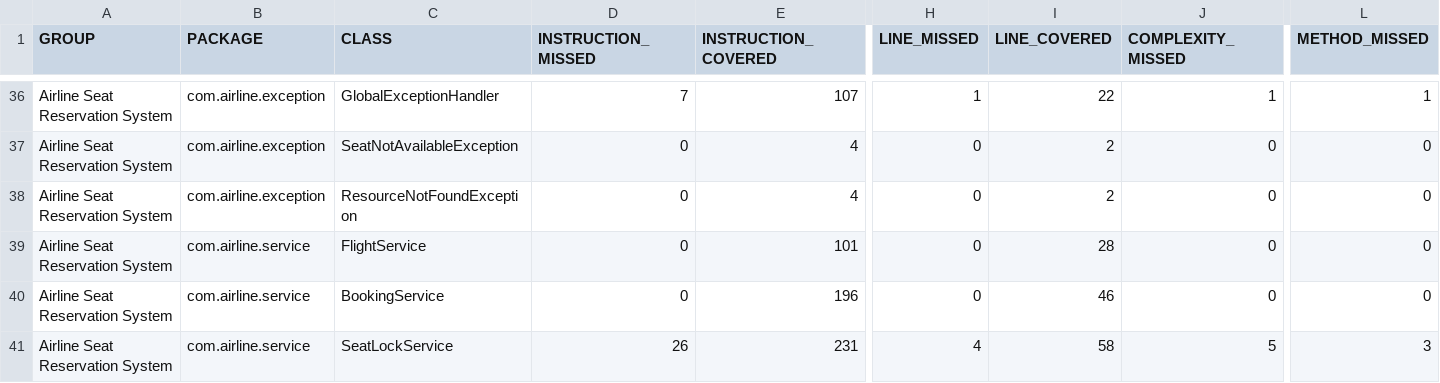
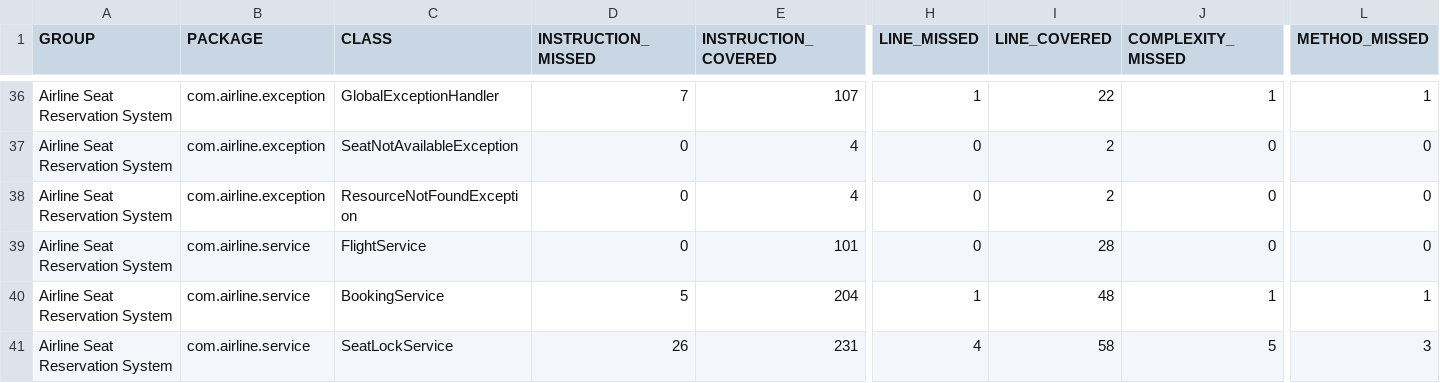
Before and after one commit to newjavaonemahesh/airesneat, a CSV file: airline-reservation/target/site/jacoco/jacoco.csv, drawn as a sheet; only a part is shown, gaps mark what is left out; the diff names each change by its address in the sheet, - before the commit and + after, or states it on an @@ line.

```diff
--- a/airline-reservation/target/site/jacoco/jacoco.csv
+++ b/airline-reservation/target/site/jacoco/jacoco.csv
-D40 (INSTRUCTION_MISSED): 0
+D40 (INSTRUCTION_MISSED): 5
-E40 (INSTRUCTION_COVERED): 196
+E40 (INSTRUCTION_COVERED): 204
-H40 (LINE_MISSED): 0
+H40 (LINE_MISSED): 1
-I40 (LINE_COVERED): 46
+I40 (LINE_COVERED): 48
-J40 (COMPLEXITY_MISSED): 0
+J40 (COMPLEXITY_MISSED): 1
-L40 (METHOD_MISSED): 0
+L40 (METHOD_MISSED): 1
```
Also changed, not shown: 46 other files.
